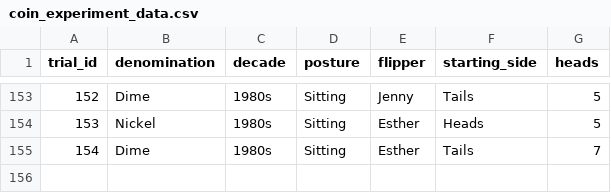
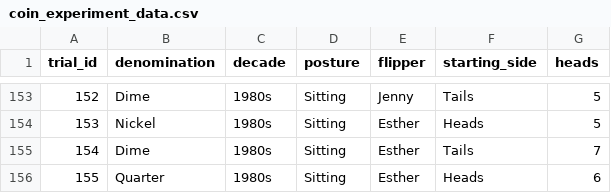
Before and after one commit to jlee2843/830-coin-fairness, a CSV file: data/coin_experiment_data.csv, drawn as a sheet; only a part is shown, gaps mark what is left out; the diff names each change by its address in the sheet, - before the commit and + after, or states it on an @@ line.

Commit message:
Update coin data 2026-07-13T17:48:32

```diff
--- a/data/coin_experiment_data.csv
+++ b/data/coin_experiment_data.csv
+row 156: 155 | Quarter | 1980s | Sitting | Esther | Heads | 6
```
